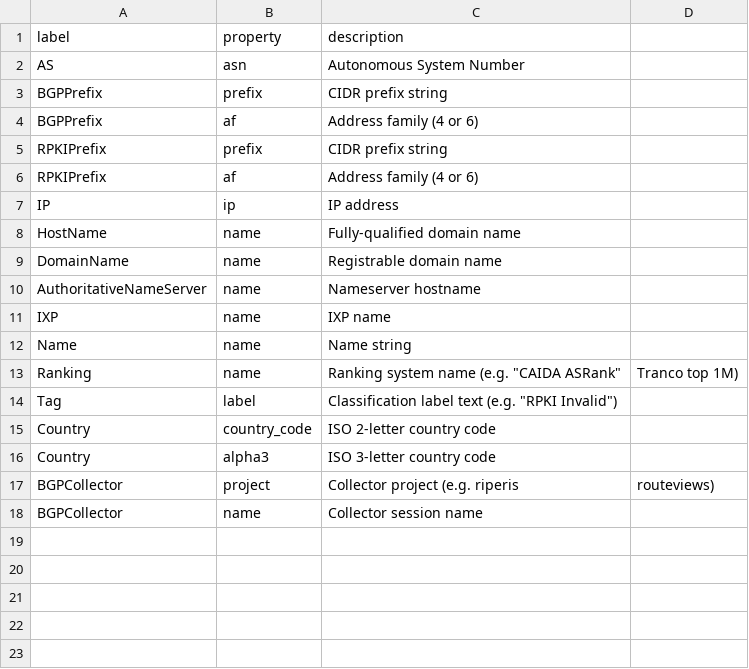
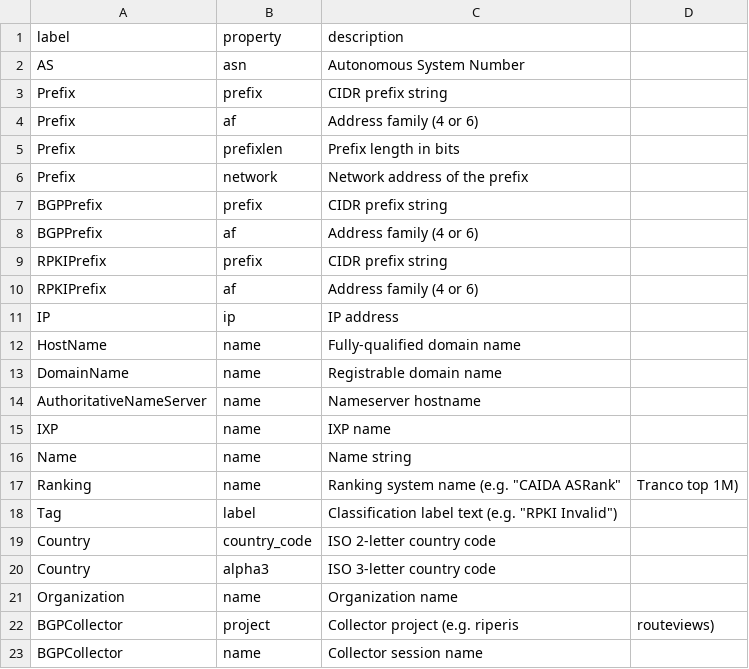
Before and after one commit to CAIDA/nids-iyp, a CSV file: iyp_csv/iyp_node_properties.csv, drawn as a sheet; the diff names each change by its address in the sheet, - before the commit and + after, or states it on an @@ line.

```diff
--- a/iyp_csv/iyp_node_properties.csv
+++ b/iyp_csv/iyp_node_properties.csv
+row 3: Prefix | prefix | CIDR prefix string
+row 4: Prefix | af | Address family (4 or 6)
+row 5: Prefix | prefixlen | Prefix length in bits
+row 6: Prefix | network | Network address of the prefix
+row 21: Organization | name | Organization name
```
Also changed, not shown: iyp_csv/iyp_labels.csv, iyp_csv/iyp_relationship_types.csv, 2 other files.
